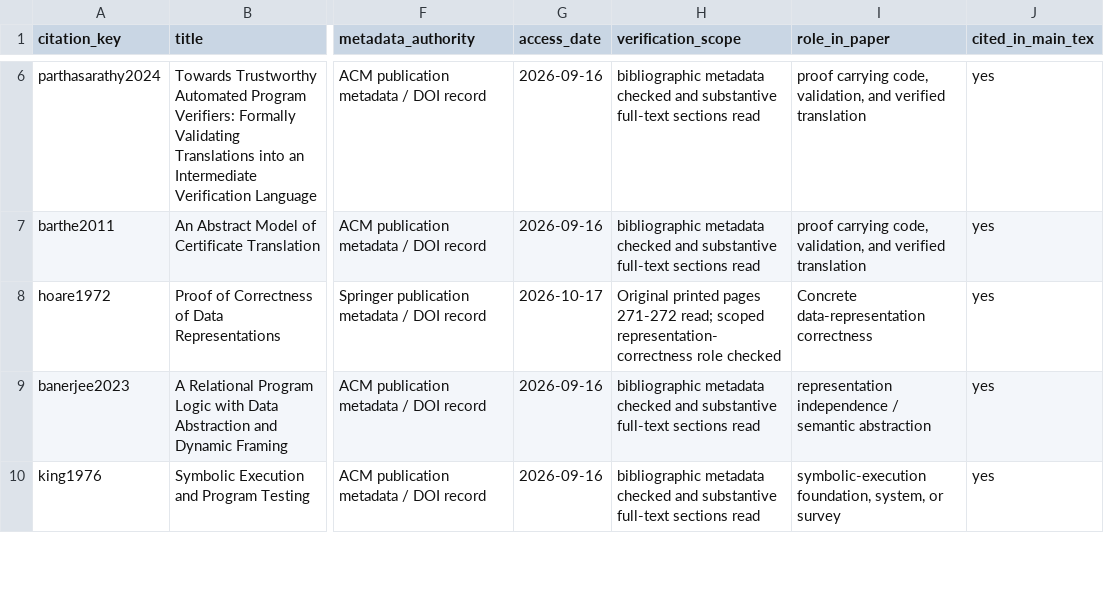
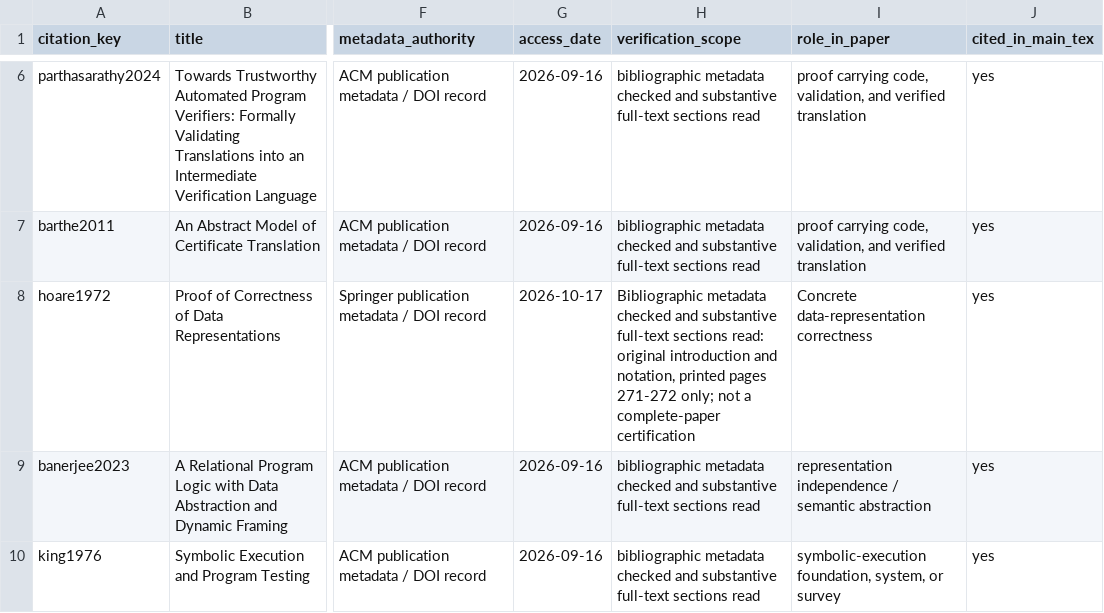
Before and after one commit to Haoyi-Zhang/SwitchRelation, a CSV file: results/reference_audit.csv, drawn as a sheet; only a part is shown, gaps mark what is left out; the diff names each change by its address in the sheet, - before the commit and + after, or states it on an @@ line.

Commit message:
Preserve scoped original-section reading classification

```diff
--- a/results/reference_audit.csv
+++ b/results/reference_audit.csv
-H8 (verification_scope): Original printed pages 271-272 read; scoped representation-correctness role checked
+H8 (verification_scope): Bibliographic metadata checked and substantive full-text sections read: original introduction and notation, printed pages 271-272 only; not a complete-paper certification
```
